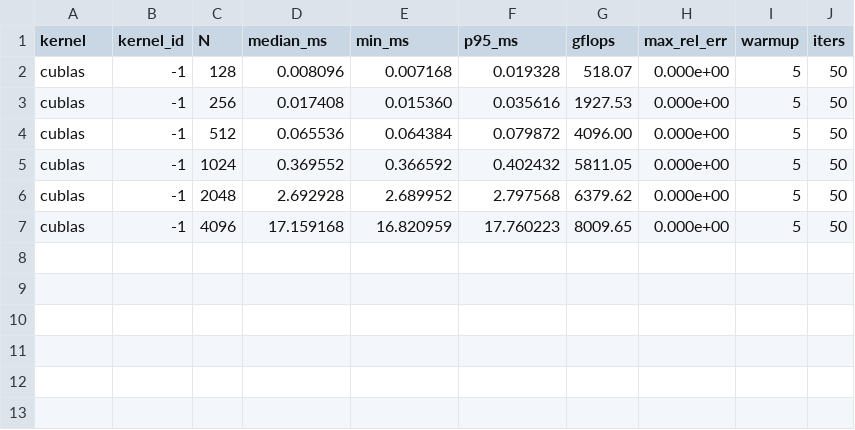
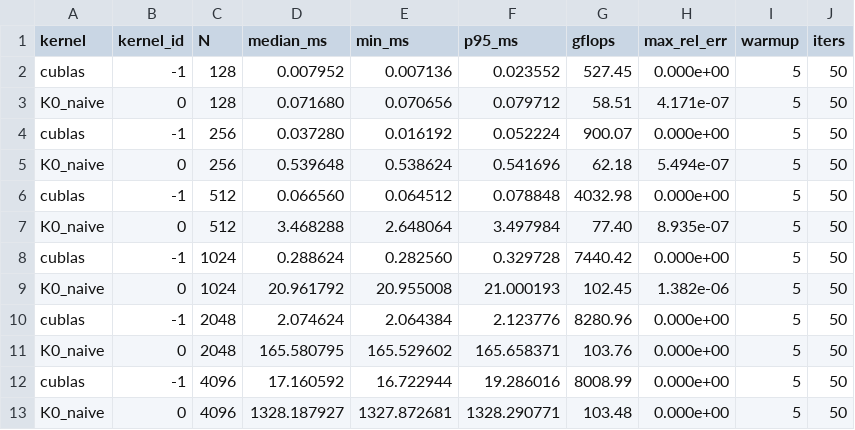
Before and after one commit to Yathu2007/sgemm-cuda, a CSV file: results/results.csv, drawn as a sheet.

```diff
--- a/results/results.csv
+++ b/results/results.csv
@@ -1,7 +1,13 @@
 kernel,kernel_id,N,median_ms,min_ms,p95_ms,gflops,max_rel_err,warmup,iters
-cublas,-1,128,0.008096,0.007168,0.019328,518.07,0.000e+00,5,50
-cublas,-1,256,0.017408,0.015360,0.035616,1927.53,0.000e+00,5,50
-cublas,-1,512,0.065536,0.064384,0.079872,4096.00,0.000e+00,5,50
-cublas,-1,1024,0.369552,0.366592,0.402432,5811.05,0.000e+00,5,50
-cublas,-1,2048,2.692928,2.689952,2.797568,6379.62,0.000e+00,5,50
-cublas,-1,4096,17.159168,16.820959,17.760223,8009.65,0.000e+00,5,50
+cublas,-1,128,0.007952,0.007136,0.023552,527.45,0.000e+00,5,50
+K0_naive,0,128,0.071680,0.070656,0.079712,58.51,4.171e-07,5,50
+cublas,-1,256,0.037280,0.016192,0.052224,900.07,0.000e+00,5,50
+K0_naive,0,256,0.539648,0.538624,0.541696,62.18,5.494e-07,5,50
+cublas,-1,512,0.066560,0.064512,0.078848,4032.98,0.000e+00,5,50
+K0_naive,0,512,3.468288,2.648064,3.497984,77.40,8.935e-07,5,50
+cublas,-1,1024,0.288624,0.282560,0.329728,7440.42,0.000e+00,5,50
+K0_naive,0,1024,20.961792,20.955008,21.000193,102.45,1.382e-06,5,50
+cublas,-1,2048,2.074624,2.064384,2.123776,8280.96,0.000e+00,5,50
+K0_naive,0,2048,165.580795,165.529602,165.658371,103.76,0.000e+00,5,50
+cublas,-1,4096,17.160592,16.722944,19.286016,8008.99,0.000e+00,5,50
+K0_naive,0,4096,1328.187927,1327.872681,1328.290771,103.48,0.000e+00,5,50
```
Also changed, not shown: results/clocks.csv, 7 other files.
